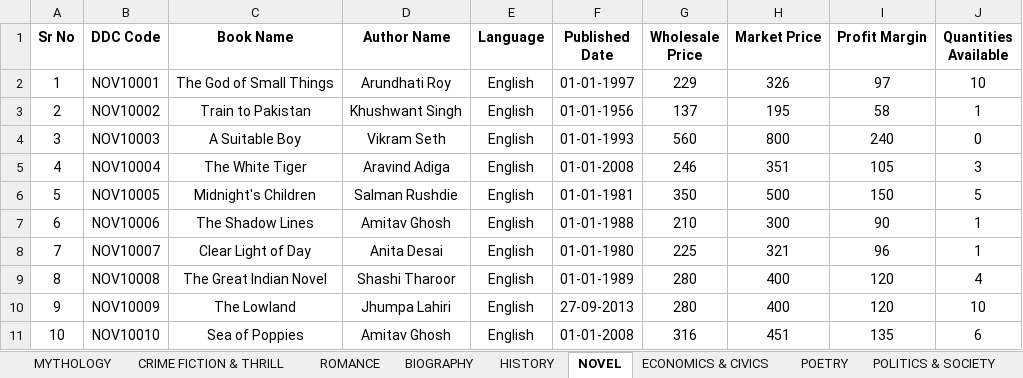
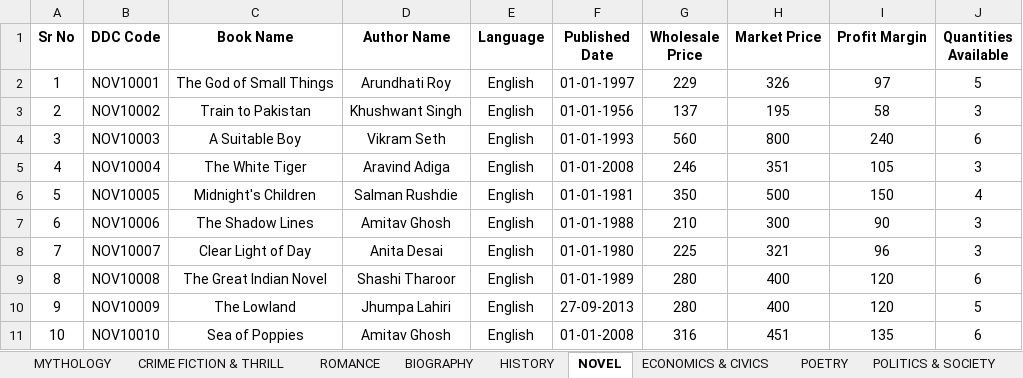
Before and after one commit to MJJ-TechWorld/Lib_Mgmt_Sys, an Excel workbook: books_store/books_copy.xlsx, sheet NOVEL, drawn as a sheet; values as stored, in another font and other column widths than the file's, no borders; the diff names each change by its address in the sheet, - before the commit and + after, or states it on an @@ line.

```diff
--- a/books_store/books_copy.xlsx (sheet NOVEL)
+++ b/books_store/books_copy.xlsx (sheet NOVEL)
-J2 (Quantities Available): 10
+J2 (Quantities Available): 5
-J3 (Quantities Available): 1
+J3 (Quantities Available): 3
-J4 (Quantities Available): 0
+J4 (Quantities Available): 6
-J6 (Quantities Available): 5
+J6 (Quantities Available): 4
-J7:J8 (Quantities Available): 1
+J7:J8 (Quantities Available): 3
-J9 (Quantities Available): 4
+J9 (Quantities Available): 6
-J10 (Quantities Available): 10
+J10 (Quantities Available): 5
```
Also changed, not shown: sheet HISTORY, sheet MOTIVATIONAL, sheet BIOGRAPHY, sheet CRIME FICTION & THRILL, sheet ROMANCE, sheet POLITICS & SOCIETY, 3 more sheets, 15 other files.
